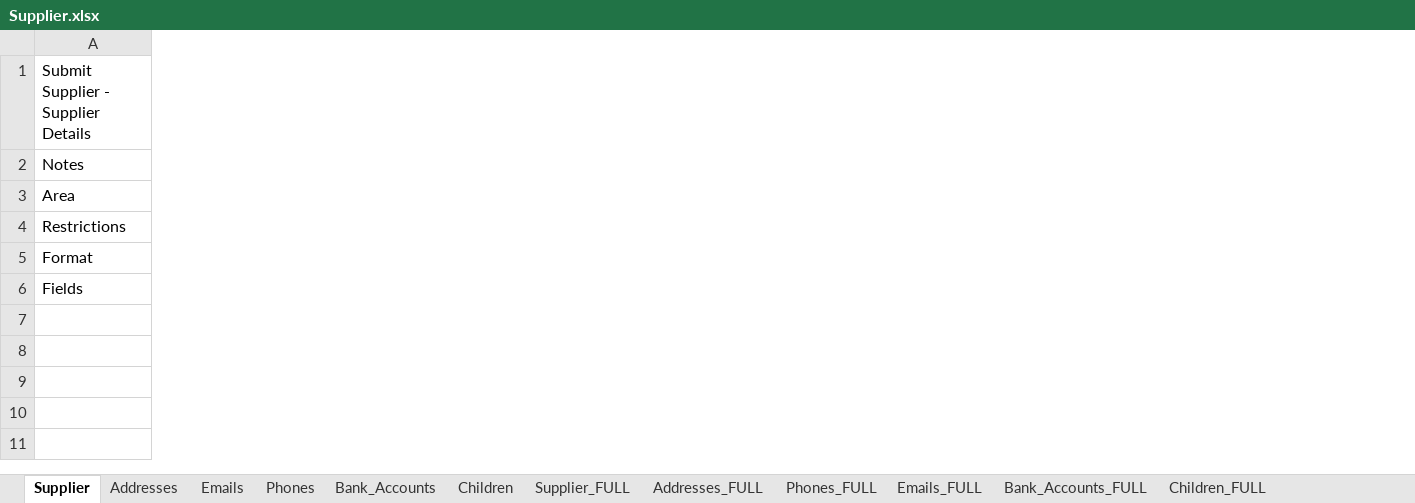
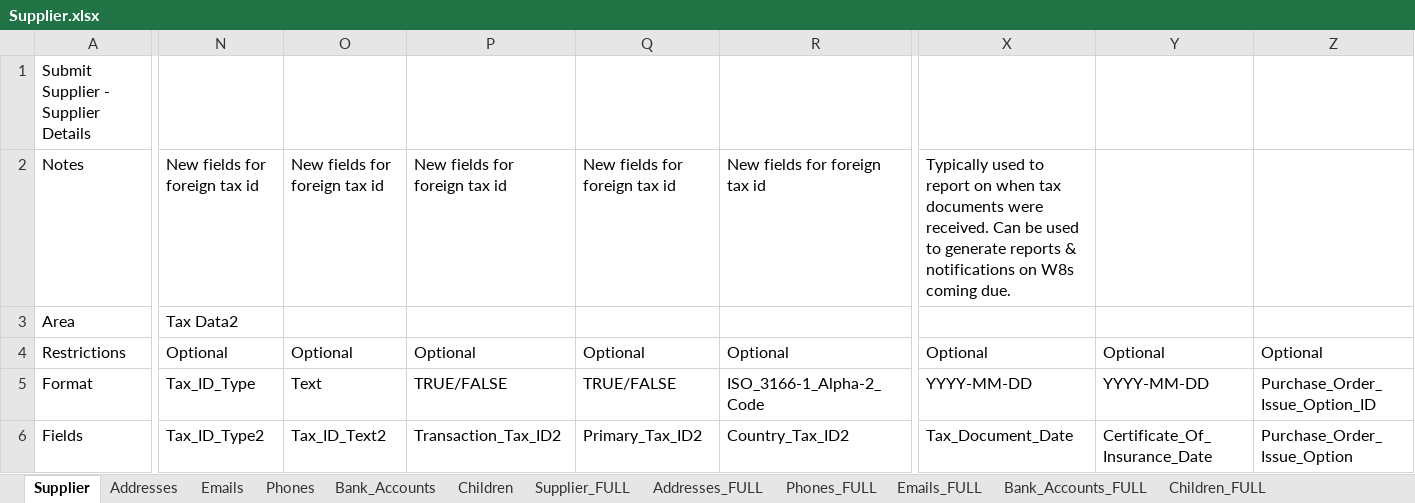
Before and after one commit to CU-CommunityApps/cu-kfs, an Excel workbook: src/main/resources/edu/cornell/kfs/cemi/vnd/batch/Supplier.xlsx, sheet Supplier, drawn as a sheet; only a part is shown, gaps mark what is left out; values as stored, in another font and other column widths than the file's, no cell formats; the diff covers the shown part only; the diff names each change by its address in the sheet, - before the commit and + after, or states it on an @@ line.

Commit message:
KFSPTS-38538 Update Supplier Extract template

```diff
--- a/src/main/resources/edu/cornell/kfs/cemi/vnd/batch/Supplier.xlsx (sheet Supplier)
+++ b/src/main/resources/edu/cornell/kfs/cemi/vnd/batch/Supplier.xlsx (sheet Supplier)
+column N, rows 2-6: New fields for foreign tax id | Tax Data2 | Optional | Tax_ID_Type | Tax_ID_Type2
+column O, rows 2-6: New fields for foreign tax id |  | Optional | Text | Tax_ID_Text2
+column P, rows 2-6: New fields for foreign tax id |  | Optional | TRUE/FALSE | Transaction_Tax_ID2
+column Q, rows 2-6: New fields for foreign tax id |  | Optional | TRUE/FALSE | Primary_Tax_ID2
+column R, rows 2-6: New fields for foreign tax id |  | Optional | ISO_3166-1_Alpha-2_Code | Country_Tax_ID2
+column X, rows 2-6: Typically used to report on when tax documents were received. Can be used to generate reports & notifications on W8s coming due. |  | Optional | YYYY-MM-DD | Tax_Document_Date
+column Y, rows 4-6: Optional | YYYY-MM-DD | Certificate_Of_Insurance_Date
+column Z, rows 4-6: Optional | Purchase_Order_Issue_Option_ID | Purchase_Order_Issue_Option
```
Also changed, not shown: 22 added columns, 11 edited cells and merged cells elsewhere in this sheet, sheet Emails, sheet Addresses, cell formats, 9 other files.
